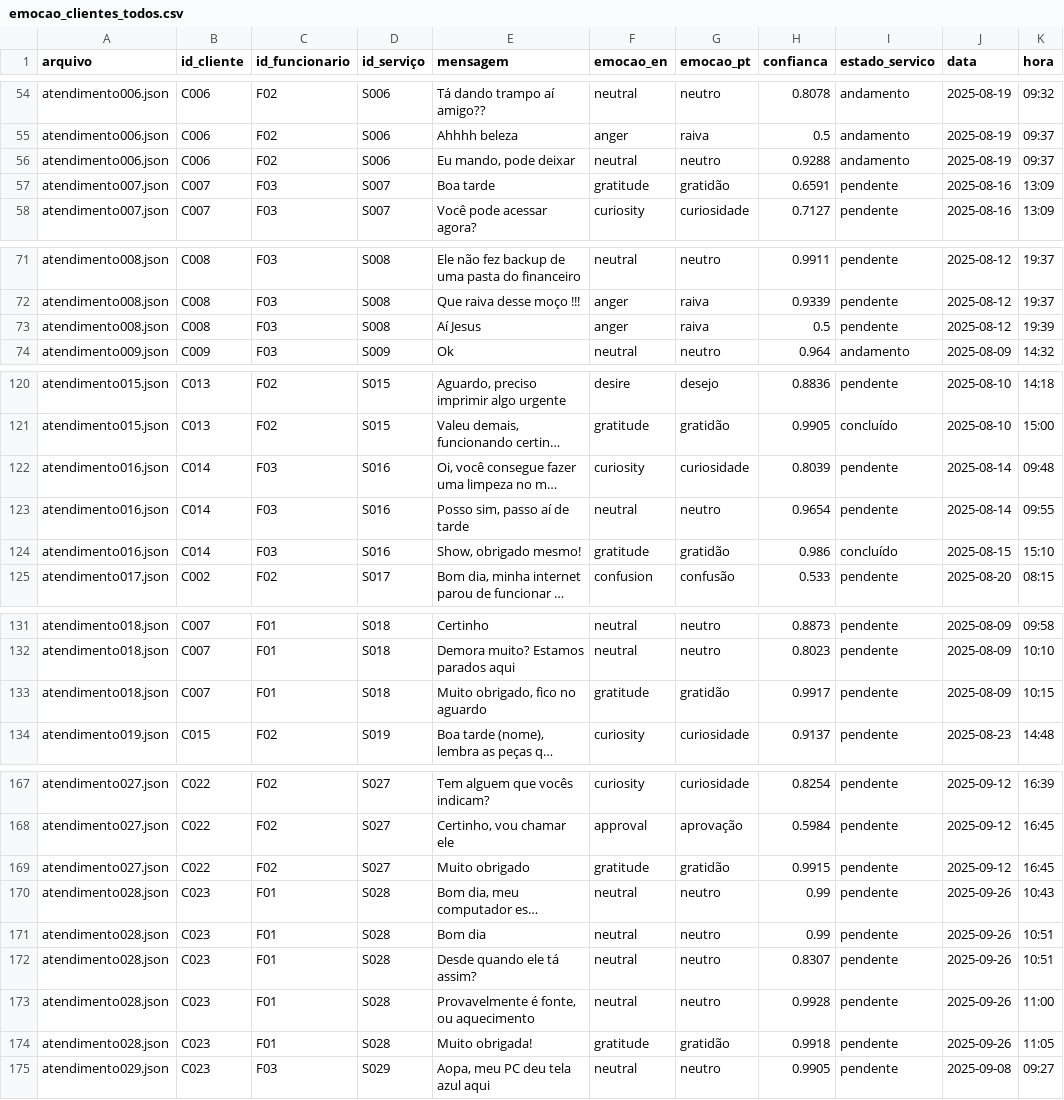
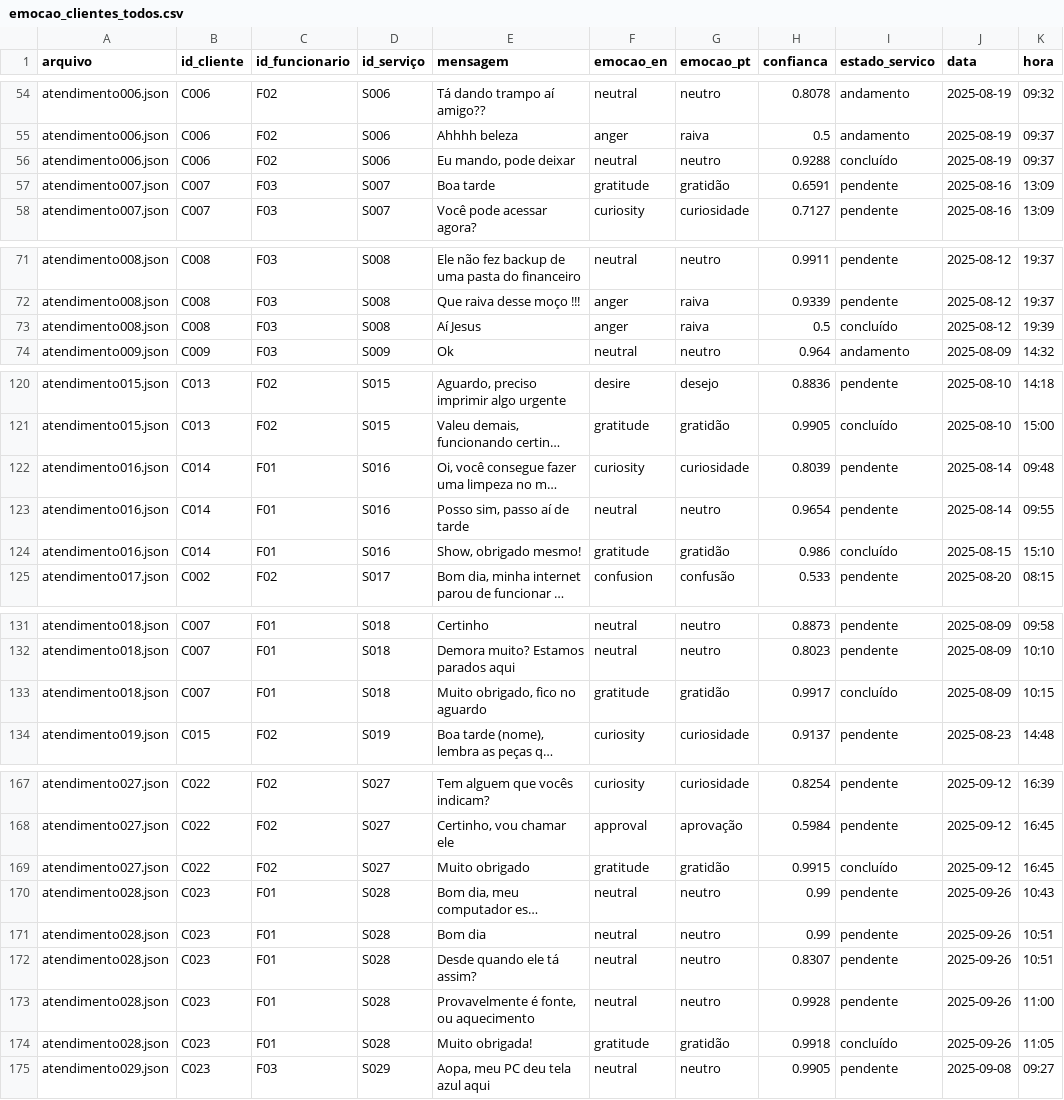
Before and after one commit to NicolasBritoCruz/ProjetoExtensionista25_02, a CSV file: emocao_clientes_todos.csv, drawn as a sheet; only a part is shown, gaps mark what is left out; long unchanged cells end in …; the diff names each change by its address in the sheet, - before the commit and + after, or states it on an @@ line.

```diff
--- a/emocao_clientes_todos.csv
+++ b/emocao_clientes_todos.csv
-I56 (estado_servico): andamento
+I56 (estado_servico): concluído
-I73 (estado_servico): pendente
+I73 (estado_servico): concluído
-C122:C124 (id_funcionario): F03
+C122:C124 (id_funcionario): F01
-I133 (estado_servico): pendente
+I133 (estado_servico): concluído
-I169 (estado_servico): pendente
+I169 (estado_servico): concluído
-I174 (estado_servico): pendente
+I174 (estado_servico): concluído
```
Also changed, not shown: 7 other files.
